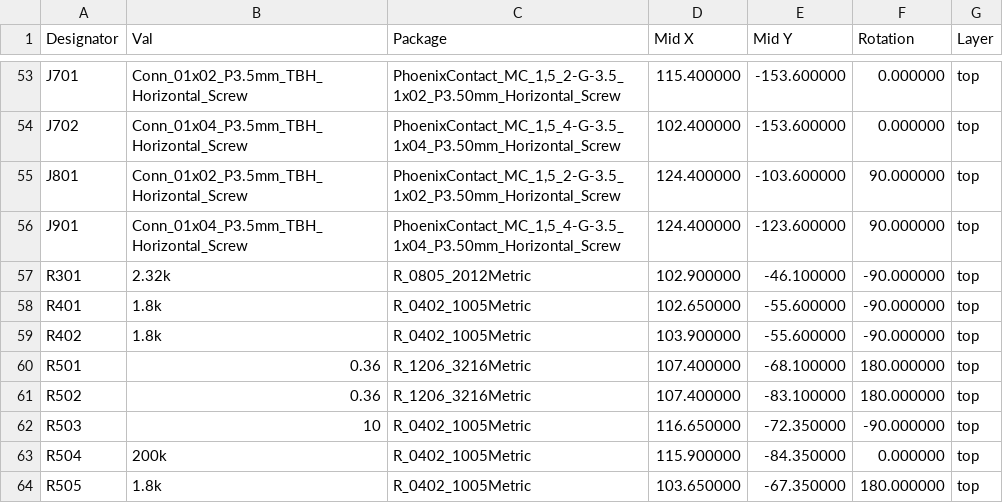
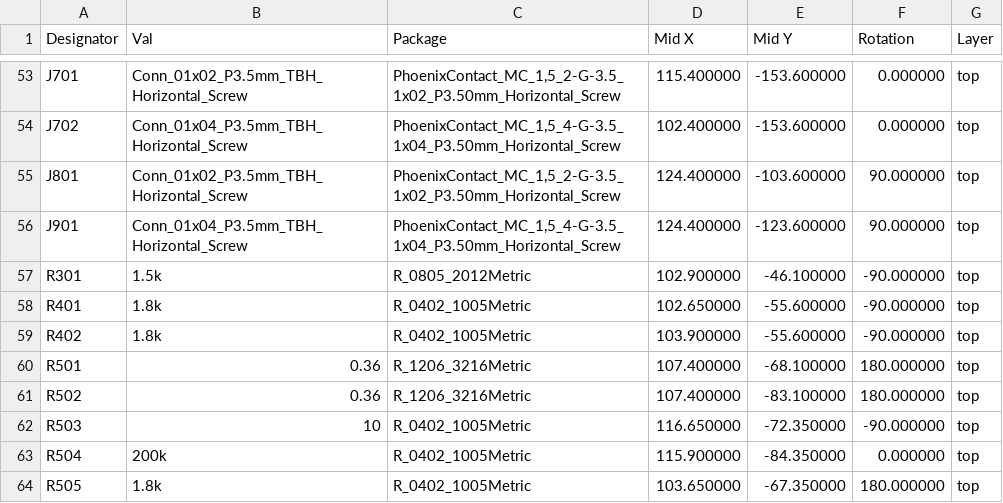
Before and after one commit to janelia-kicad/mouse-joystick-pcb, a CSV file: documentation/fabrication/jlcpcb-mouse-joystick-pcb-all-pos.csv, drawn as a sheet; only a part is shown, gaps mark what is left out.

Commit message:
Update all fabrication files

```diff
--- a/documentation/fabrication/jlcpcb-mouse-joystick-pcb-all-pos.csv
+++ b/documentation/fabrication/jlcpcb-mouse-joystick-pcb-all-pos.csv
@@ -56,3 +56,3 @@ Designator,Val,Package,Mid X,Mid Y,Rotation,Layer
 "J901","Conn_01x04_P3.5mm_TBH_Horizontal_Screw","PhoenixContact_MC_1,5_4-G-3.5_1x04_P3.50mm_Horizontal_Screw",124.400000,-123.600000,90.000000,top
-"R301","2.32k","R_0805_2012Metric",102.900000,-46.100000,-90.000000,top
+"R301","1.5k","R_0805_2012Metric",102.900000,-46.100000,-90.000000,top
 "R401","1.8k","R_0402_1005Metric",102.650000,-55.600000,-90.000000,top
```
Also changed, not shown: documentation/fabrication/mouse-joystick-pcb-all-pos.csv, 45 other files.
